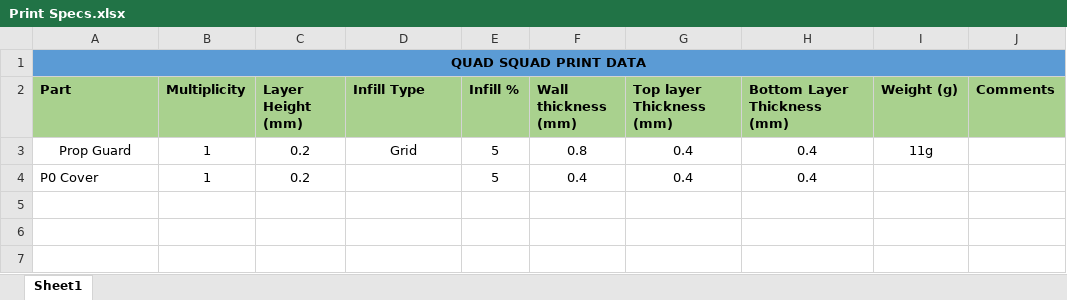
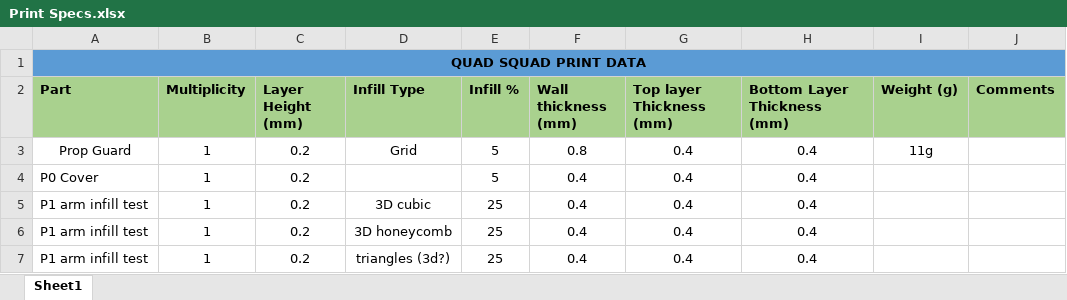
Before and after one commit to Quadcopter-System-Solutions/Mechanical, an Excel workbook: Print Specs.xlsx, sheet Sheet1, drawn as a sheet; values as stored, in another font and other column widths than the file's, no borders; the diff names each change by its address in the sheet, - before the commit and + after, or states it on an @@ line.

Commit message:
infill test print and P1 arm started

```diff
--- a/Print Specs.xlsx (sheet Sheet1)
+++ b/Print Specs.xlsx (sheet Sheet1)
+row 5: P1 arm infill test | 1 | 0.2 | 3D cubic | 25 | 0.4 | 0.4 | 0.4
+row 6: P1 arm infill test | 1 | 0.2 | 3D honeycomb | 25 | 0.4 | 0.4 | 0.4
+row 7: P1 arm infill test | 1 | 0.2 | triangles (3d?) | 25 | 0.4 | 0.4 | 0.4
```
Also changed, not shown: 53 other files.
